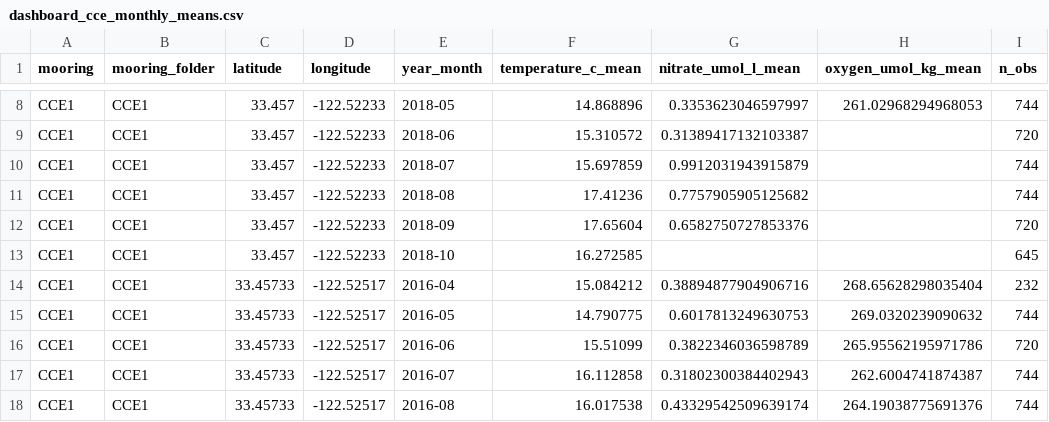
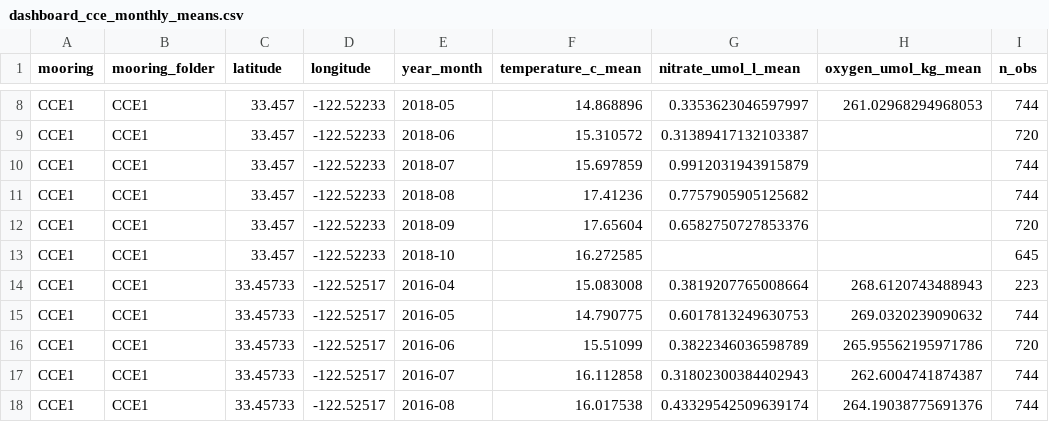
Before and after one commit to DerekYHuang/Biodiversity, a CSV file: dashboard_cce_monthly_means.csv, drawn as a sheet; only a part is shown, gaps mark what is left out.

```diff
--- a/dashboard_cce_monthly_means.csv
+++ b/dashboard_cce_monthly_means.csv
@@ -13,3 +13,3 @@ CCE1,CCE1,33.457,-122.52233,2018-09,17.65604,0.6582750727853376,,720
 CCE1,CCE1,33.457,-122.52233,2018-10,16.272585,,,645
-CCE1,CCE1,33.45733,-122.52517,2016-04,15.084212,0.38894877904906716,268.65628298035404,232
+CCE1,CCE1,33.45733,-122.52517,2016-04,15.083008,0.3819207765008664,268.6120743488943,223
 CCE1,CCE1,33.45733,-122.52517,2016-05,14.790775,0.6017813249630753,269.0320239090632,744
```
Also changed, not shown: dashboard_cce_annual_means.csv, dashboard_ecological_impact.csv, 6 other files.
